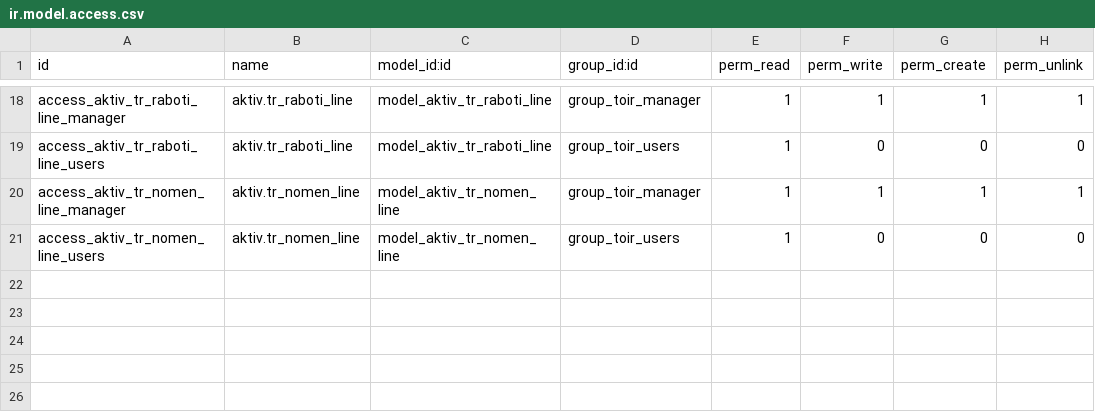
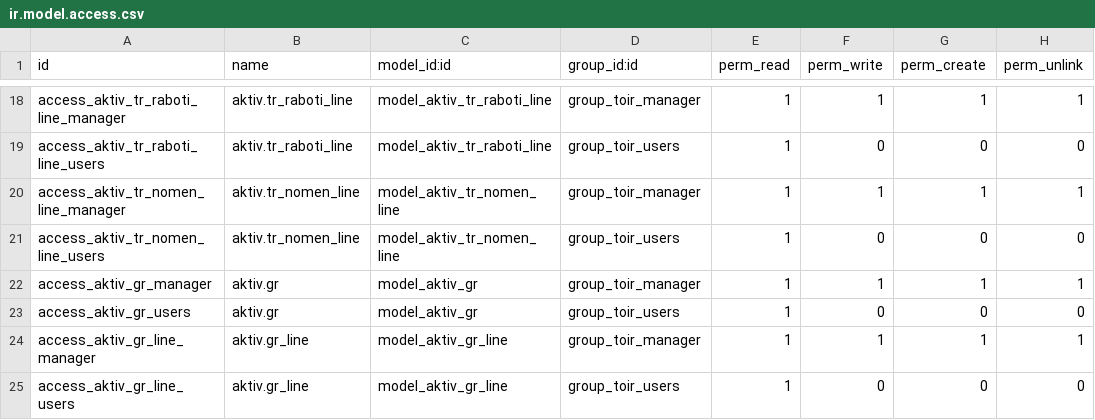
Before and after one commit to savrasovmisha/odoo-selhoz, a CSV file: addons/toir/security/ir.model.access.csv, drawn as a sheet; only a part is shown, gaps mark what is left out.

```diff
--- a/addons/toir/security/ir.model.access.csv
+++ b/addons/toir/security/ir.model.access.csv
@@ -21 +21,5 @@ access_aktiv_tr_nomen_line_manager,aktiv.tr_nomen_line,model_aktiv_tr_nomen_line
 access_aktiv_tr_nomen_line_users,aktiv.tr_nomen_line,model_aktiv_tr_nomen_line,group_toir_users,1,0,0,0
+access_aktiv_gr_manager,aktiv.gr,model_aktiv_gr,group_toir_manager,1,1,1,1
+access_aktiv_gr_users,aktiv.gr,model_aktiv_gr,group_toir_users,1,0,0,0
+access_aktiv_gr_line_manager,aktiv.gr_line,model_aktiv_gr_line,group_toir_manager,1,1,1,1
+access_aktiv_gr_line_users,aktiv.gr_line,model_aktiv_gr_line,group_toir_users,1,0,0,0
```
Also changed, not shown: 6 other files.
